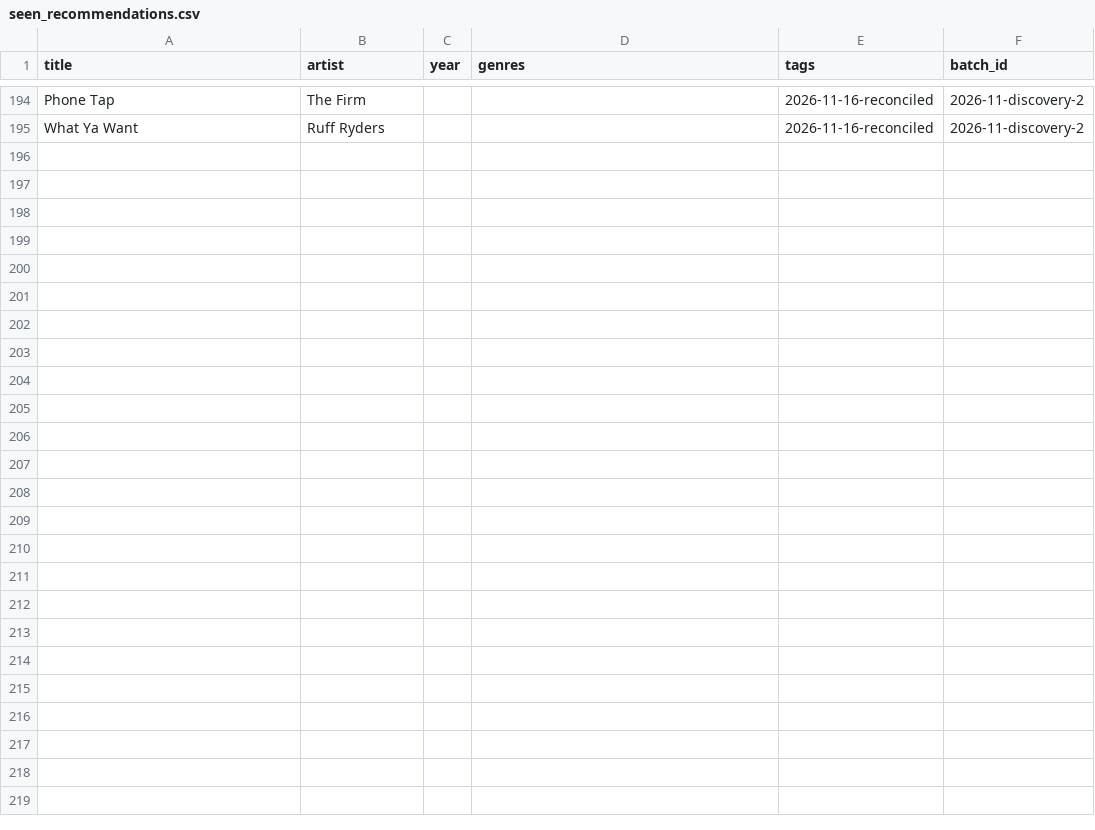
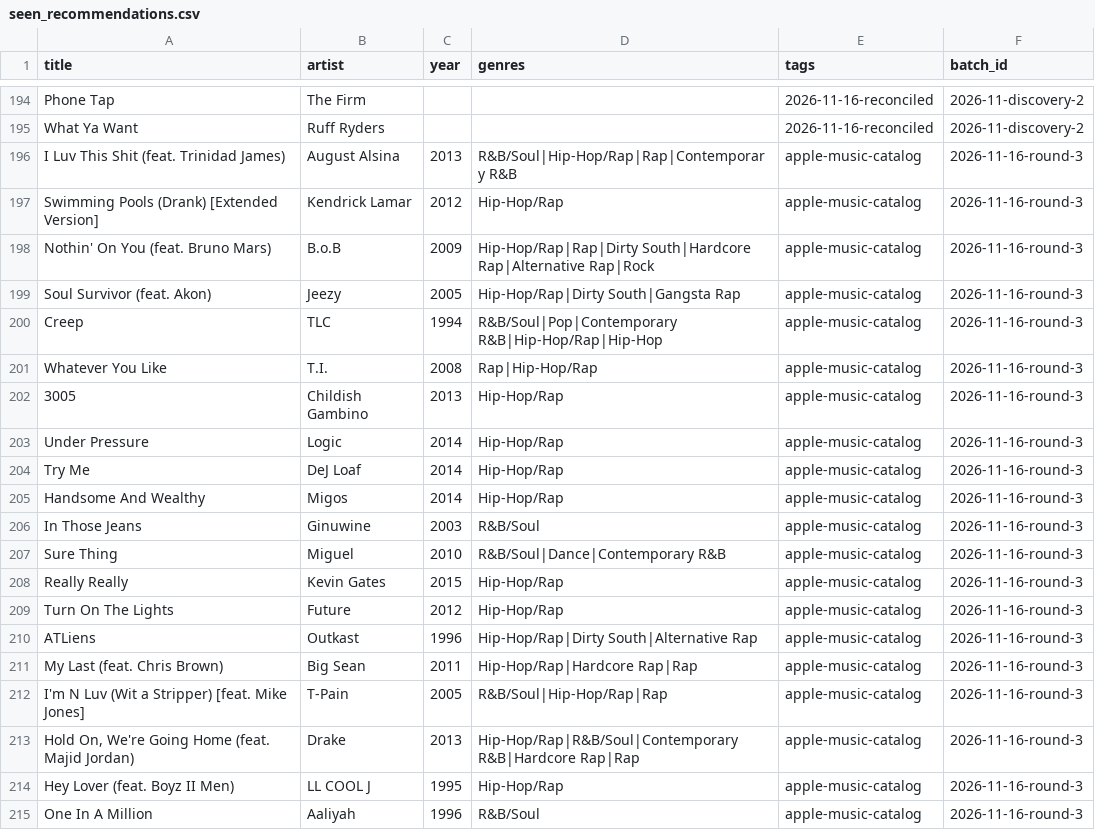
Before and after one commit to 79cbd8hmgj-wq/Evan-s-Found-Music, a CSV file: data/seen_recommendations.csv, drawn as a sheet; only a part is shown, gaps mark what is left out; the diff names each change by its address in the sheet, - before the commit and + after, or states it on an @@ line.

Commit message:
data: record all 20 Round 3 songs as served to prevent repeats

```diff
--- a/data/seen_recommendations.csv
+++ b/data/seen_recommendations.csv
+row 196: I Luv This Shit (feat. Trinidad James) | August Alsina | 2013 | R&B/Soul|Hip-Hop/Rap|Rap|Contemporary R&B | apple-music-catalog | 2026-11-16-round-3
+row 197: Swimming Pools (Drank) [Extended Version] | Kendrick Lamar | 2012 | Hip-Hop/Rap | apple-music-catalog | 2026-11-16-round-3
+row 198: Nothin' On You (feat. Bruno Mars) | B.o.B | 2009 | Hip-Hop/Rap|Rap|Dirty South|Hardcore Rap|Alternative Rap|Rock | apple-music-catalog | 2026-11-16-round-3
+row 199: Soul Survivor (feat. Akon) | Jeezy | 2005 | Hip-Hop/Rap|Dirty South|Gangsta Rap | apple-music-catalog | 2026-11-16-round-3
+row 200: Creep | TLC | 1994 | R&B/Soul|Pop|Contemporary R&B|Hip-Hop/Rap|Hip-Hop | apple-music-catalog | 2026-11-16-round-3
+row 201: Whatever You Like | T.I. | 2008 | Rap|Hip-Hop/Rap | apple-music-catalog | 2026-11-16-round-3
+row 202: 3005 | Childish Gambino | 2013 | Hip-Hop/Rap | apple-music-catalog | 2026-11-16-round-3
+row 203: Under Pressure | Logic | 2014 | Hip-Hop/Rap | apple-music-catalog | 2026-11-16-round-3
+row 204: Try Me | DeJ Loaf | 2014 | Hip-Hop/Rap | apple-music-catalog | 2026-11-16-round-3
+row 205: Handsome And Wealthy | Migos | 2014 | Hip-Hop/Rap | apple-music-catalog | 2026-11-16-round-3
+row 206: In Those Jeans | Ginuwine | 2003 | R&B/Soul | apple-music-catalog | 2026-11-16-round-3
+row 207: Sure Thing | Miguel | 2010 | R&B/Soul|Dance|Contemporary R&B | apple-music-catalog | 2026-11-16-round-3
+row 208: Really Really | Kevin Gates | 2015 | Hip-Hop/Rap | apple-music-catalog | 2026-11-16-round-3
+row 209: Turn On The Lights | Future | 2012 | Hip-Hop/Rap | apple-music-catalog | 2026-11-16-round-3
+row 210: ATLiens | Outkast | 1996 | Hip-Hop/Rap|Dirty South|Alternative Rap | apple-music-catalog | 2026-11-16-round-3
+row 211: My Last (feat. Chris Brown) | Big Sean | 2011 | Hip-Hop/Rap|Hardcore Rap|Rap | apple-music-catalog | 2026-11-16-round-3
+row 212: I'm N Luv (Wit a Stripper) [feat. Mike Jones] | T-Pain | 2005 | R&B/Soul|Hip-Hop/Rap|Rap | apple-music-catalog | 2026-11-16-round-3
+row 213: Hold On, We're Going Home (feat. Majid Jordan) | Drake | 2013 | Hip-Hop/Rap|R&B/Soul|Contemporary R&B|Hardcore Rap|Rap | apple-music-catalog | 2026-11-16-round-3
+row 214: Hey Lover (feat. Boyz II Men) | LL COOL J | 1995 | Hip-Hop/Rap | apple-music-catalog | 2026-11-16-round-3
+row 215: One In A Million | Aaliyah | 1996 | R&B/Soul | apple-music-catalog | 2026-11-16-round-3
```
